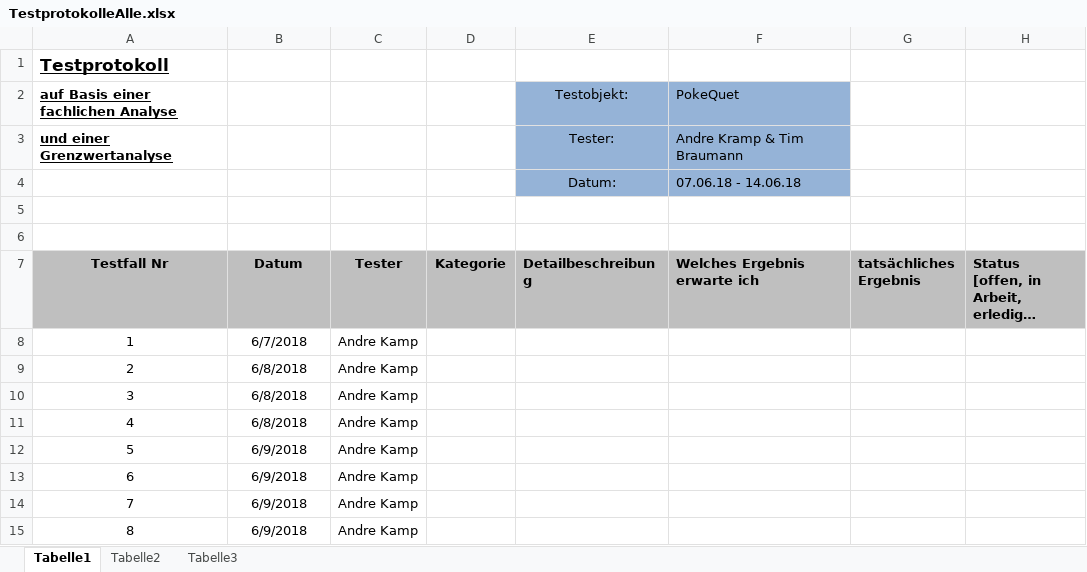
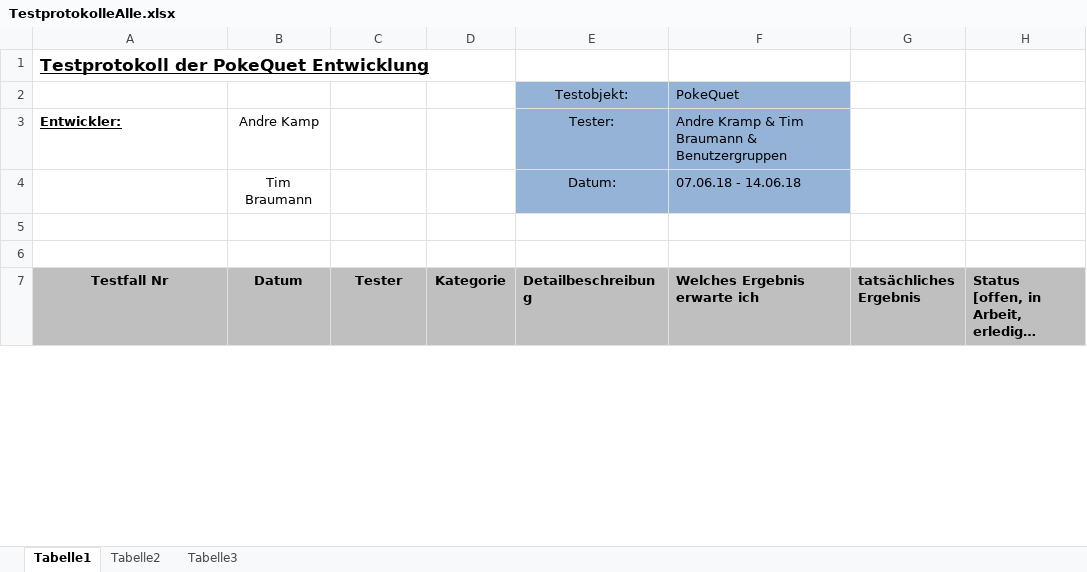
Before and after one commit to Nirvhana/PokeQuet, an Excel workbook: TestprotokolleAlle.xlsx, sheet Tabelle1, drawn as a sheet; only a part is shown; long unchanged cells end in …; values as stored, in another font and other column widths than the file's, no borders; removed rows and columns are numbered as before the commit, all else as after; the diff covers the shown part only; the diff names each change by its address in the sheet, - before the commit and + after, or states it on an @@ line.

```diff
--- a/TestprotokolleAlle.xlsx (sheet Tabelle1)
+++ b/TestprotokolleAlle.xlsx (sheet Tabelle1)
@@ column A (Testfall Nr) renumbered from row 1 down @@
-row 3: und einer Grenzwertanalyse |  |  |  | Tester: | Andre Kramp & Tim Braumann
+row 3: Entwickler: | Andre Kamp |  |  | Tester: | Andre Kramp & Tim Braumann & Benutzergruppen
-B4 (Datum): (empty)
+B4 (Datum): Tim Braumann
-row 8: 1 | 6/7/2018 | Andre Kamp
-row 9: 2 | 6/8/2018 | Andre Kamp
-row 10: 3 | 6/8/2018 | Andre Kamp
-row 11: 4 | 6/8/2018 | Andre Kamp
-row 12: 5 | 6/9/2018 | Andre Kamp
-row 13: 6 | 6/9/2018 | Andre Kamp
-row 14: 7 | 6/9/2018 | Andre Kamp
-row 15: 8 | 6/9/2018 | Andre Kamp
```
Also changed, not shown: 4 added rows, 3 removed rows and 20 edited cells elsewhere in this sheet.
